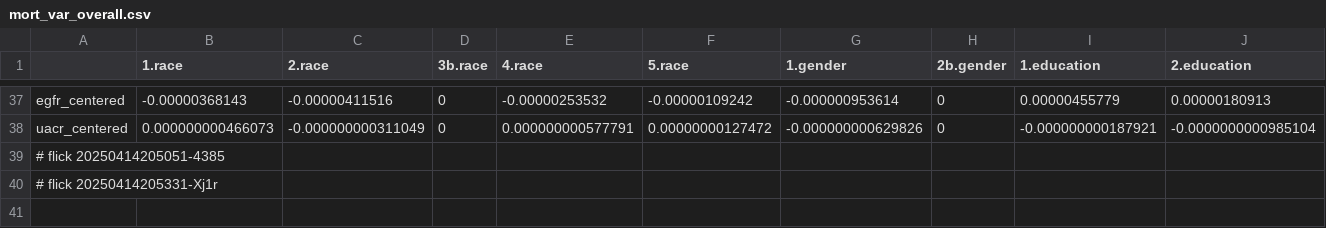
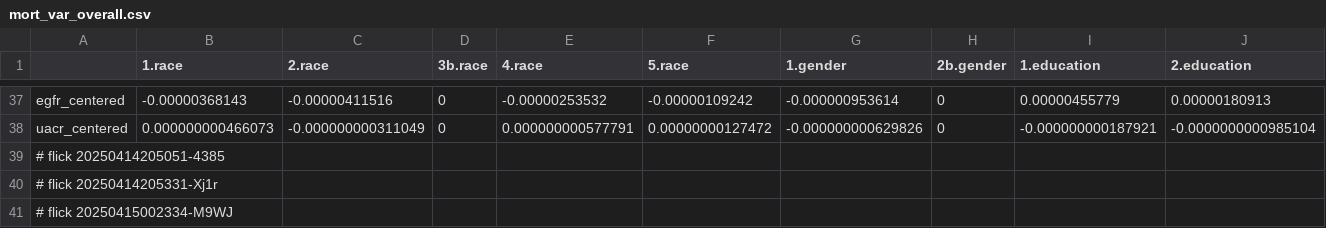
Before and after one commit to abikesa/peer-review, a CSV file: kitabo/ensi/testbin/test3/assets/csv/mort_var_overall.csv, drawn as a sheet; only a part is shown, gaps mark what is left out; rows hold the shown columns only; the diff names each change by its address in the sheet, - before the commit and + after, or states it on an @@ line.

Commit message:
kitabo/ensi/testbin/test3/assets/csv/mort_var_overall.csv

```diff
--- a/kitabo/ensi/testbin/test3/assets/csv/mort_var_overall.csv
+++ b/kitabo/ensi/testbin/test3/assets/csv/mort_var_overall.csv
+row 41: # flick 20250415002334-M9WJ
```
